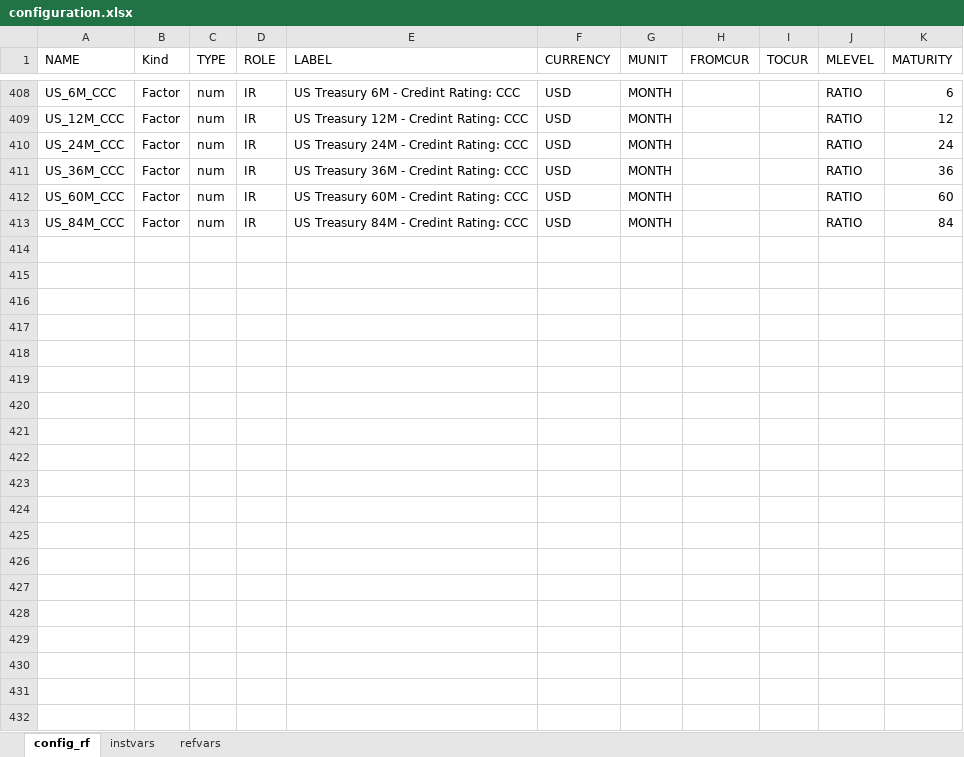
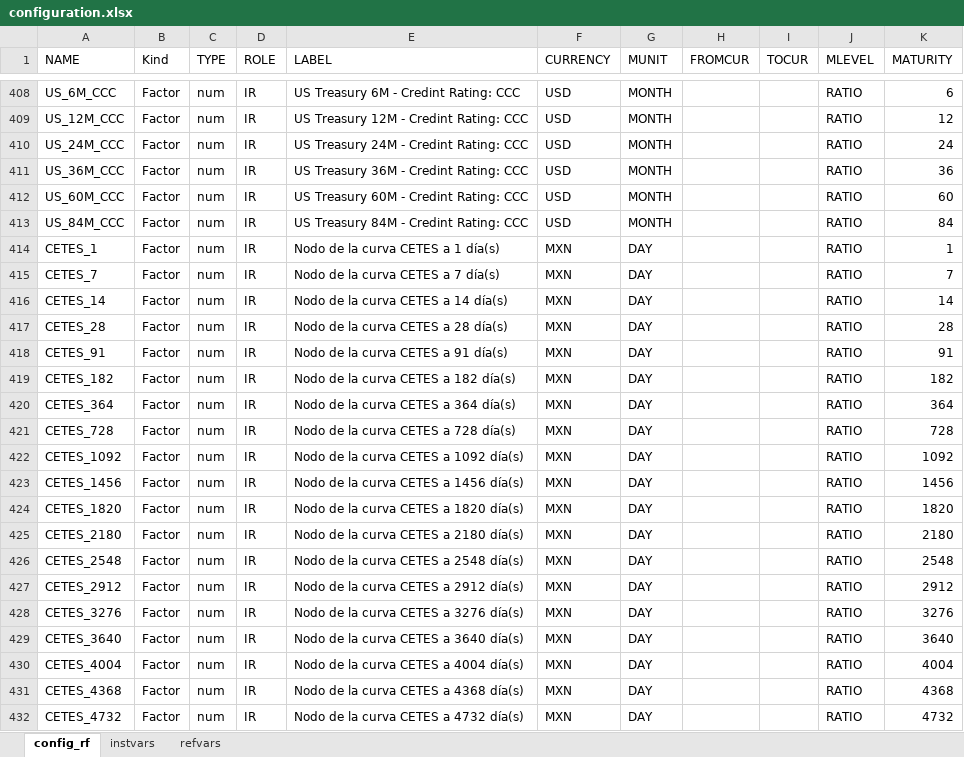
Before and after one commit to jenriqps/riskengine, an Excel workbook: DAT/input/configuration.xlsx, sheet config_rf, drawn as a sheet; only a part is shown, gaps mark what is left out; values as stored, in another font and other column widths than the file's, no borders; the diff covers the shown part only; the diff names each change by its address in the sheet, - before the commit and + after, or states it on an @@ line.

Commit message:
Improvements
Improving the importation of the data.

```diff
--- a/DAT/input/configuration.xlsx (sheet config_rf)
+++ b/DAT/input/configuration.xlsx (sheet config_rf)
+row 414: CETES_1 | Factor | num | IR | Nodo de la curva CETES a 1 día(s) | MXN | DAY |  |  | RATIO | 1
+row 415: CETES_7 | Factor | num | IR | Nodo de la curva CETES a 7 día(s) | MXN | DAY |  |  | RATIO | 7
+row 416: CETES_14 | Factor | num | IR | Nodo de la curva CETES a 14 día(s) | MXN | DAY |  |  | RATIO | 14
+row 417: CETES_28 | Factor | num | IR | Nodo de la curva CETES a 28 día(s) | MXN | DAY |  |  | RATIO | 28
+row 418: CETES_91 | Factor | num | IR | Nodo de la curva CETES a 91 día(s) | MXN | DAY |  |  | RATIO | 91
+row 419: CETES_182 | Factor | num | IR | Nodo de la curva CETES a 182 día(s) | MXN | DAY |  |  | RATIO | 182
+row 420: CETES_364 | Factor | num | IR | Nodo de la curva CETES a 364 día(s) | MXN | DAY |  |  | RATIO | 364
+row 421: CETES_728 | Factor | num | IR | Nodo de la curva CETES a 728 día(s) | MXN | DAY |  |  | RATIO | 728
+row 422: CETES_1092 | Factor | num | IR | Nodo de la curva CETES a 1092 día(s) | MXN | DAY |  |  | RATIO | 1092
+row 423: CETES_1456 | Factor | num | IR | Nodo de la curva CETES a 1456 día(s) | MXN | DAY |  |  | RATIO | 1456
+row 424: CETES_1820 | Factor | num | IR | Nodo de la curva CETES a 1820 día(s) | MXN | DAY |  |  | RATIO | 1820
+row 425: CETES_2180 | Factor | num | IR | Nodo de la curva CETES a 2180 día(s) | MXN | DAY |  |  | RATIO | 2180
+row 426: CETES_2548 | Factor | num | IR | Nodo de la curva CETES a 2548 día(s) | MXN | DAY |  |  | RATIO | 2548
+row 427: CETES_2912 | Factor | num | IR | Nodo de la curva CETES a 2912 día(s) | MXN | DAY |  |  | RATIO | 2912
+row 428: CETES_3276 | Factor | num | IR | Nodo de la curva CETES a 3276 día(s) | MXN | DAY |  |  | RATIO | 3276
+row 429: CETES_3640 | Factor | num | IR | Nodo de la curva CETES a 3640 día(s) | MXN | DAY |  |  | RATIO | 3640
+row 430: CETES_4004 | Factor | num | IR | Nodo de la curva CETES a 4004 día(s) | MXN | DAY |  |  | RATIO | 4004
+row 431: CETES_4368 | Factor | num | IR | Nodo de la curva CETES a 4368 día(s) | MXN | DAY |  |  | RATIO | 4368
+row 432: CETES_4732 | Factor | num | IR | Nodo de la curva CETES a 4732 día(s) | MXN | DAY |  |  | RATIO | 4732
```
Also changed, not shown: 87 added rows elsewhere in this sheet, 1 other file.
